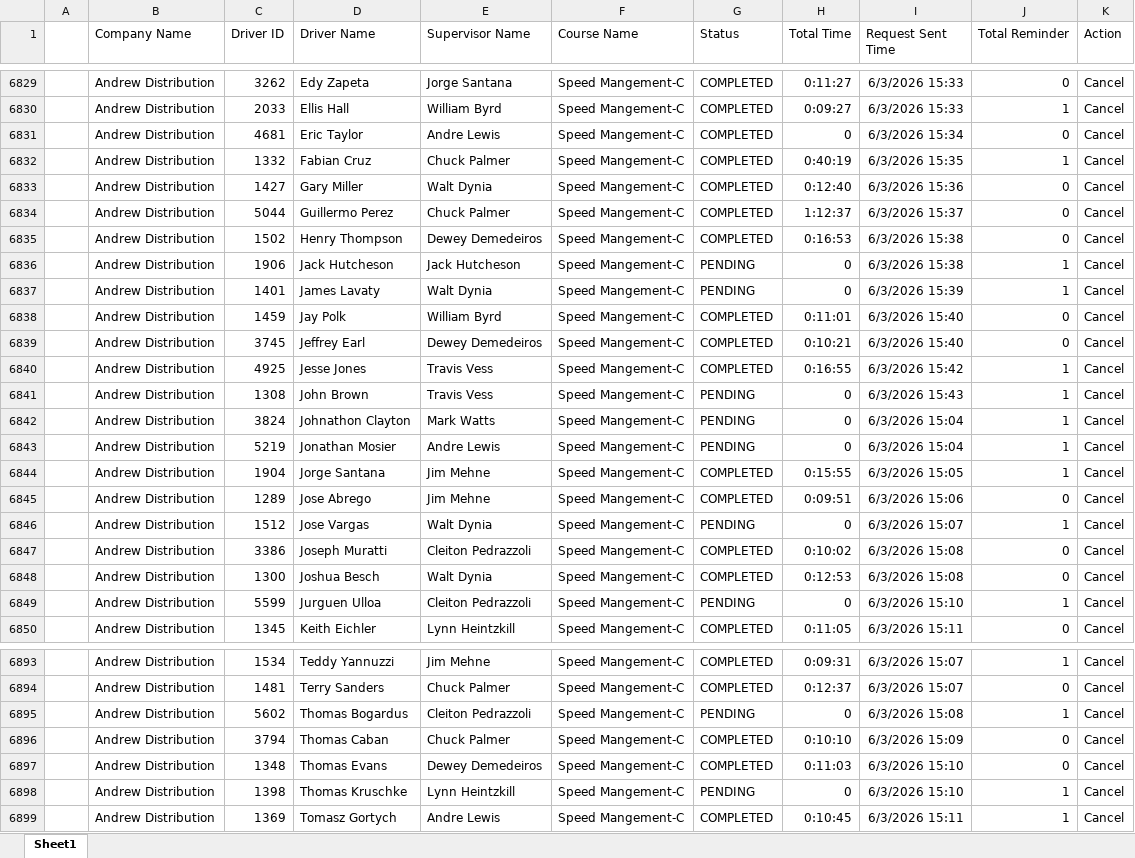
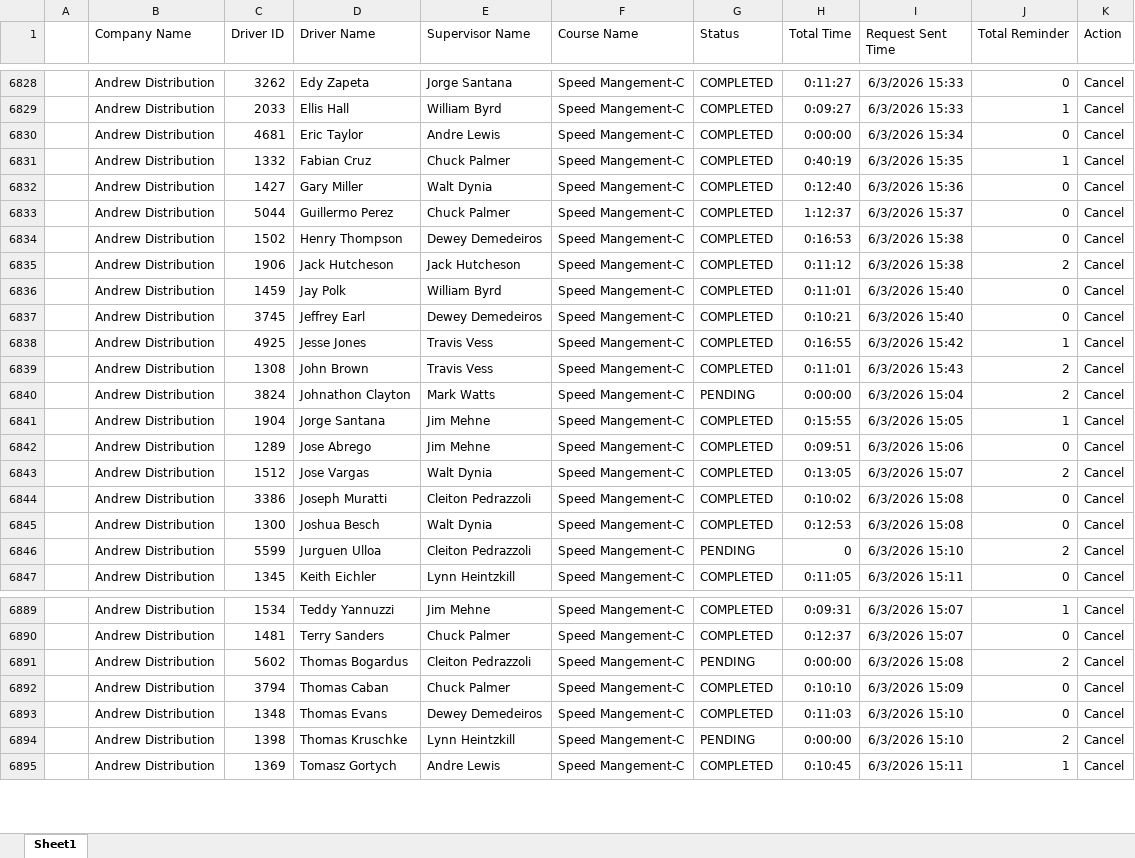
Before and after one commit to jmullins-DEN/Andrew-Distribution, an Excel workbook: training.xlsx, sheet Sheet1, drawn as a sheet; only a part is shown, gaps mark what is left out; values as stored, in another font and other column widths than the file's, no borders; removed rows and columns are numbered as before the commit, all else as after; the diff covers the shown part only; the diff names each change by its address in the sheet, - before the commit and + after, or states it on an @@ line.

```diff
--- a/training.xlsx (sheet Sheet1)
+++ b/training.xlsx (sheet Sheet1)
-H6830 (Total Time): 0
+H6830 (Total Time): 0:00:00
-G6835 (Status): PENDING
+G6835 (Status): COMPLETED
-H6835 (Total Time): 0
+H6835 (Total Time): 0:11:12
-J6835 (Total Reminder): 1
+J6835 (Total Reminder): 2
-row 6837:  | Andrew Distribution | 1401 | James Lavaty | Walt Dynia | Speed Mangement-C | PENDING | 0 | 6/3/2026 15:39 | 1 | Cancel
-G6839 (Status): PENDING
+G6839 (Status): COMPLETED
-H6839 (Total Time): 0
+H6839 (Total Time): 0:11:01
-J6839:J6840 (Total Reminder): 1
+J6839:J6840 (Total Reminder): 2
-H6840 (Total Time): 0
+H6840 (Total Time): 0:00:00
-row 6843:  | Andrew Distribution | 5219 | Jonathan Mosier | Andre Lewis | Speed Mangement-C | PENDING | 0 | 6/3/2026 15:04 | 1 | Cancel
-G6843 (Status): PENDING
+G6843 (Status): COMPLETED
-H6843 (Total Time): 0
+H6843 (Total Time): 0:13:05
-J6843 (Total Reminder): 1
+J6843 (Total Reminder): 2
-J6846 (Total Reminder): 1
+J6846 (Total Reminder): 2
-H6891 (Total Time): 0
+H6891 (Total Time): 0:00:00
-J6891 (Total Reminder): 1
+J6891 (Total Reminder): 2
-H6894 (Total Time): 0
+H6894 (Total Time): 0:00:00
-J6894 (Total Reminder): 1
+J6894 (Total Reminder): 2
```
Also changed, not shown: 9 added rows, 2 removed rows and 45 edited cells elsewhere in this sheet.
